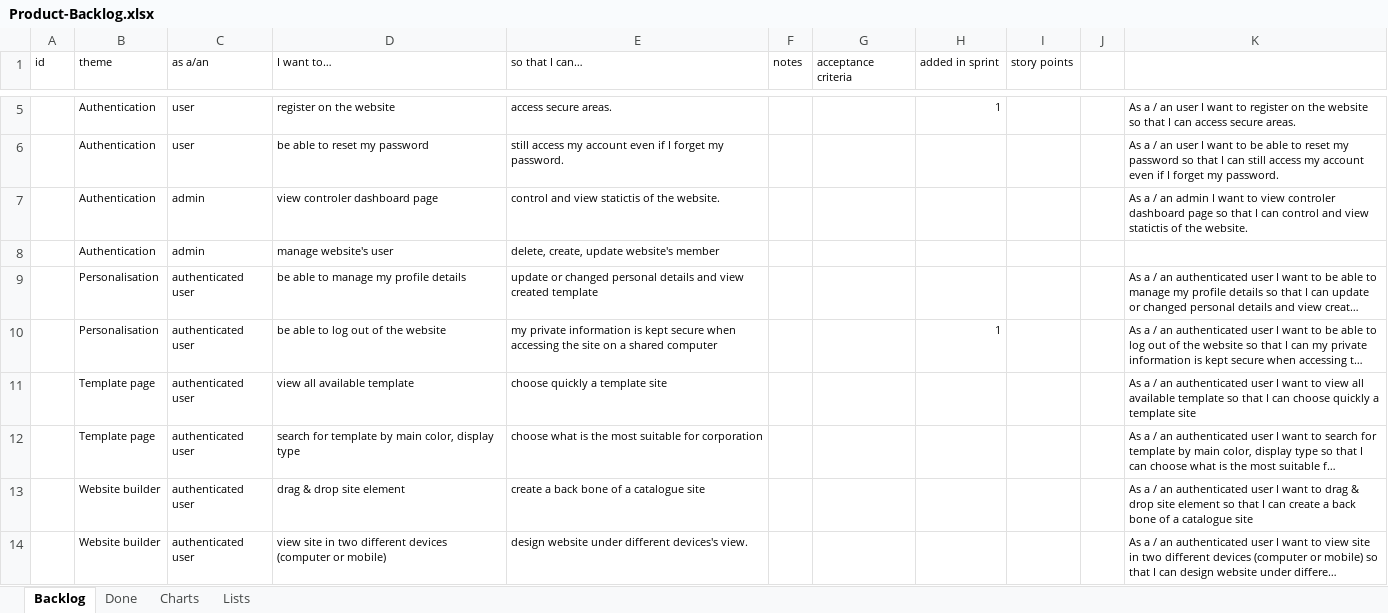
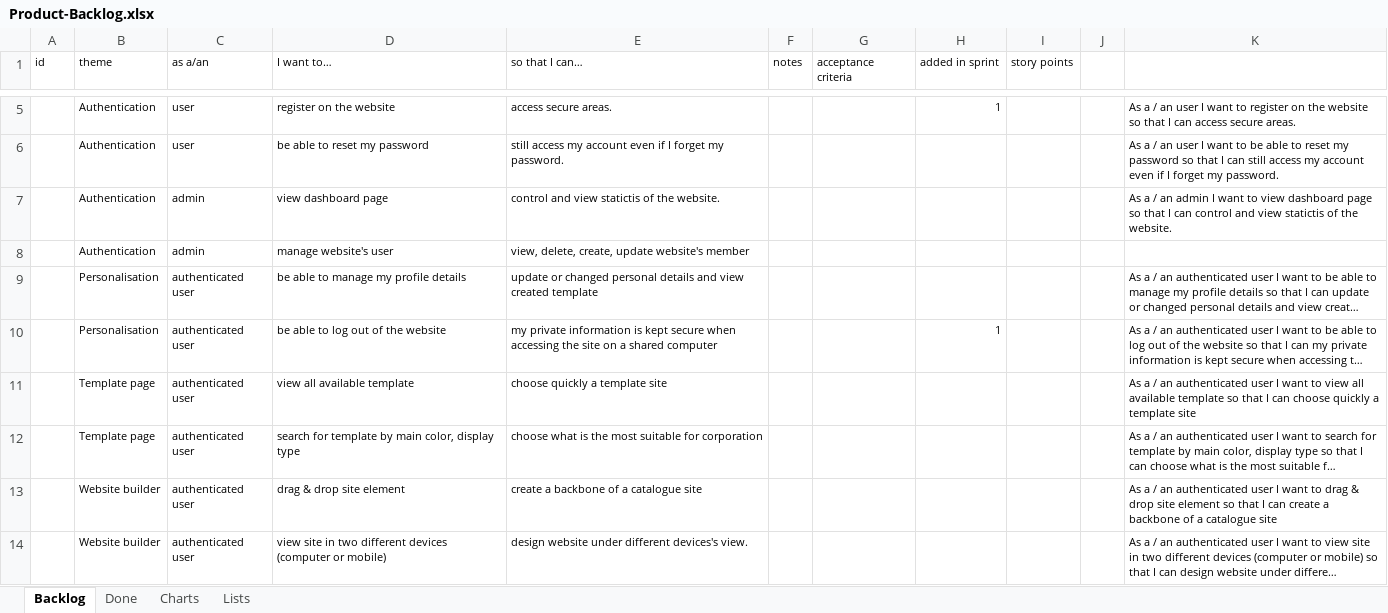
Before and after one commit to phamvanthang310/caps-team7-fu, an Excel workbook: Document/Product-Backlog.xlsx, sheet Backlog, drawn as a sheet; only a part is shown, gaps mark what is left out; long unchanged cells end in …; values as stored, in another font and other column widths than the file's, no borders; conditional formats and table styles not drawn; the diff covers the shown part only; the diff names each change by its address in the sheet, - before the commit and + after, or states it on an @@ line.

```diff
--- a/Document/Product-Backlog.xlsx (sheet Backlog)
+++ b/Document/Product-Backlog.xlsx (sheet Backlog)
-D7 (I want to…): view controler dashboard page
+D7 (I want to…): view dashboard page
-K7: …to view controler dashboard page…
+K7: …to view dashboard page…
-E8 (so that I can…): delete, create, update website's member
+E8 (so that I can…): view, delete, create, update website's member
-E13 (so that I can…): create a back bone of a catalogue site
+E13 (so that I can…): create a backbone of a catalogue site
-K13: …create a back bone of a…
+K13: …create a backbone of a…
```
Also changed, not shown: 3 edited cells elsewhere in this sheet, charts or pictures, Document/Sprint-Backlog.xlsx.
